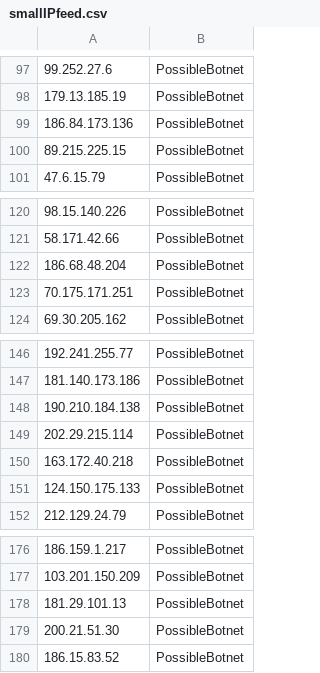
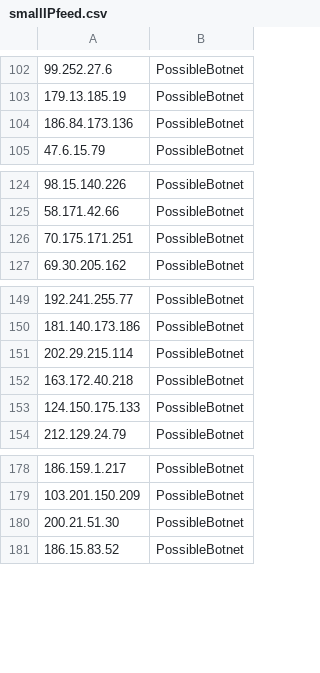
Before and after one commit to DesertFoxBG/desertfoxbg.github.io, a CSV file: smallIPfeed.csv, drawn as a sheet; only a part is shown, gaps mark what is left out; removed rows and columns are numbered as before the commit, all else as after; the diff covers the shown part only; the diff names each change by its address in the sheet, - before the commit and + after, or states it on an @@ line.

```diff
--- a/smallIPfeed.csv
+++ b/smallIPfeed.csv
-row 100: 89.215.225.15 | PossibleBotnet
-row 122: 186.68.48.204 | PossibleBotnet
-row 148: 190.210.184.138 | PossibleBotnet
-row 178: 181.29.101.13 | PossibleBotnet
```
Also changed, not shown: 5 added rows and 2 removed rows elsewhere in this file.
